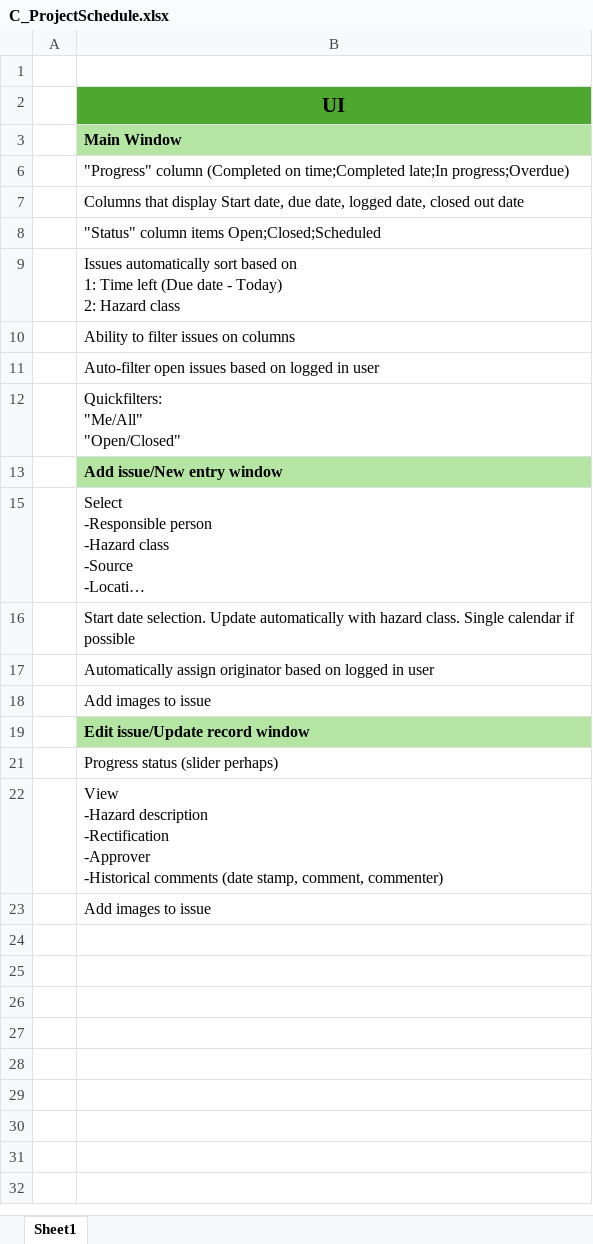
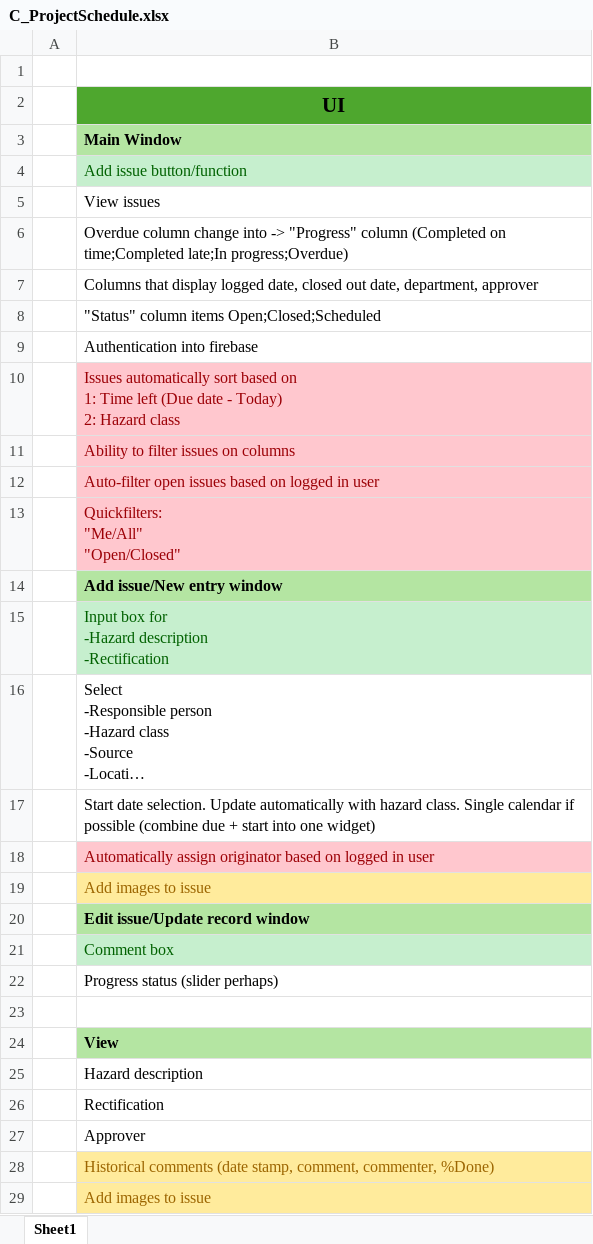
Before and after one commit to Commarian/mining-scheduler, an Excel workbook: docs/C_ProjectSchedule.xlsx, sheet Sheet1, drawn as a sheet; long unchanged cells end in …; values as stored, in another font and other column widths than the file's, no borders; addresses are those after the commit; ↵ is a line break in a cell; the diff names each change by its address in the sheet, - before the commit and + after, or states it on an @@ line.

```diff
--- a/docs/C_ProjectSchedule.xlsx (sheet Sheet1)
+++ b/docs/C_ProjectSchedule.xlsx (sheet Sheet1)
-B4: "Progress" column (Completed on time;Completed late;In progress;Overdue)
+B4: Add issue button/function
@@ B4 fill: none → #C6EFCE, text colour: black → #006100 @@
-B5: Columns that display Start date, due date, logged date, closed out date
+B5: View issues
+row 6:  | Overdue column change into -> "Progress" column (Completed on time;Completed late;In progress;Overdue)
+row 7:  | Columns that display logged date, closed out date, department, approver
+row 9:  | Authentication into firebase
@@ B10:B13 fill: none → #FFC7CE, text colour: black → #9C0006 @@
@@ row 15 unhidden:  | Input box for ↵ -Hazard description ↵ -Rectification @@
-B17: …if possible
+B17: …if possible (combine due + start into one widget)
@@ B18 fill: none → #FFC7CE, text colour: black → #9C0006 @@
@@ B19 fill: none → #FFEB9C, text colour: black → #9C6500 @@
@@ row 21 unhidden:  | Comment box @@
+row 23: (empty)
-B24: View ↵ -Hazard description ↵ -Rectification ↵ -Approver ↵ -Historical comments (date stamp, comment, commenter)
+B24: View
@@ B24 fill: none → #B4E5A2, bold: off → on @@
+row 25:  | Hazard description
+row 26:  | Rectification
+row 27:  | Approver
+row 28:  | Historical comments (date stamp, comment, commenter, %Done)
@@ B29 fill: none → #FFEB9C, text colour: black → #9C6500 @@
```
Also changed, not shown: 1 other file.
